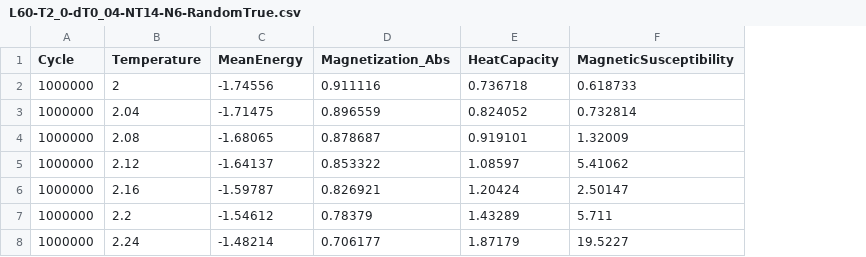
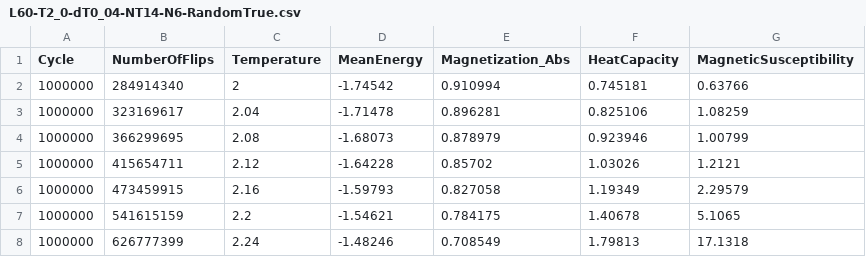
Before and after one commit to sigurdru/FYS3150, a CSV file: Project4/output/f/L60-T2_0-dT0_04-NT14-N6-RandomTrue.csv, drawn as a sheet; only a part is shown; addresses are those after the commit; the diff covers the shown part only; the diff names each change by its address in the sheet, - before the commit and + after, or states it on an @@ line.

```diff
--- a/Project4/output/f/L60-T2_0-dT0_04-NT14-N6-RandomTrue.csv
+++ b/Project4/output/f/L60-T2_0-dT0_04-NT14-N6-RandomTrue.csv
+column B (NumberOfFlips), rows 2-8: 284914340 | 323169617 | 366299695 | 415654711 | 473459915 | 541615159 | 626777399
-D2 (MeanEnergy): -1.74556
+D2 (MeanEnergy): -1.74542
-E2 (Magnetization_Abs): 0.911116
+E2 (Magnetization_Abs): 0.910994
-F2 (HeatCapacity): 0.736718
+F2 (HeatCapacity): 0.745181
-G2 (MagneticSusceptibility): 0.618733
+G2 (MagneticSusceptibility): 0.63766
-D3 (MeanEnergy): -1.71475
+D3 (MeanEnergy): -1.71478
-E3 (Magnetization_Abs): 0.896559
+E3 (Magnetization_Abs): 0.896281
-F3 (HeatCapacity): 0.824052
+F3 (HeatCapacity): 0.825106
-G3 (MagneticSusceptibility): 0.732814
+G3 (MagneticSusceptibility): 1.08259
-D4 (MeanEnergy): -1.68065
+D4 (MeanEnergy): -1.68073
-E4 (Magnetization_Abs): 0.878687
+E4 (Magnetization_Abs): 0.878979
-F4 (HeatCapacity): 0.919101
+F4 (HeatCapacity): 0.923946
-G4 (MagneticSusceptibility): 1.32009
+G4 (MagneticSusceptibility): 1.00799
-D5 (MeanEnergy): -1.64137
+D5 (MeanEnergy): -1.64228
-E5 (Magnetization_Abs): 0.853322
+E5 (Magnetization_Abs): 0.85702
-F5 (HeatCapacity): 1.08597
+F5 (HeatCapacity): 1.03026
-G5 (MagneticSusceptibility): 5.41062
+G5 (MagneticSusceptibility): 1.2121
-D6 (MeanEnergy): -1.59787
+D6 (MeanEnergy): -1.59793
-E6 (Magnetization_Abs): 0.826921
+E6 (Magnetization_Abs): 0.827058
-F6 (HeatCapacity): 1.20424
+F6 (HeatCapacity): 1.19349
-G6 (MagneticSusceptibility): 2.50147
+G6 (MagneticSusceptibility): 2.29579
-D7 (MeanEnergy): -1.54612
+D7 (MeanEnergy): -1.54621
-E7 (Magnetization_Abs): 0.78379
+E7 (Magnetization_Abs): 0.784175
-F7 (HeatCapacity): 1.43289
+F7 (HeatCapacity): 1.40678
-G7 (MagneticSusceptibility): 5.711
+G7 (MagneticSusceptibility): 5.1065
-D8 (MeanEnergy): -1.48214
+D8 (MeanEnergy): -1.48246
-E8 (Magnetization_Abs): 0.706177
+E8 (Magnetization_Abs): 0.708549
-F8 (HeatCapacity): 1.87179
+F8 (HeatCapacity): 1.79813
-G8 (MagneticSusceptibility): 19.5227
+G8 (MagneticSusceptibility): 17.1318
```
Also changed, not shown: 28 edited cells elsewhere in this file, Project4/output/f/L40-T2_0-dT0_04-NT14-N6-RandomTrue.csv, Project4/output/f/L80-T2_0-dT0_04-NT14-N6-RandomTrue.csv, 5 other files.
